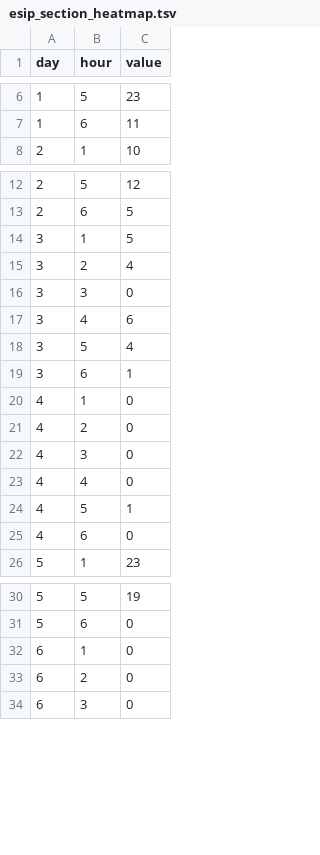
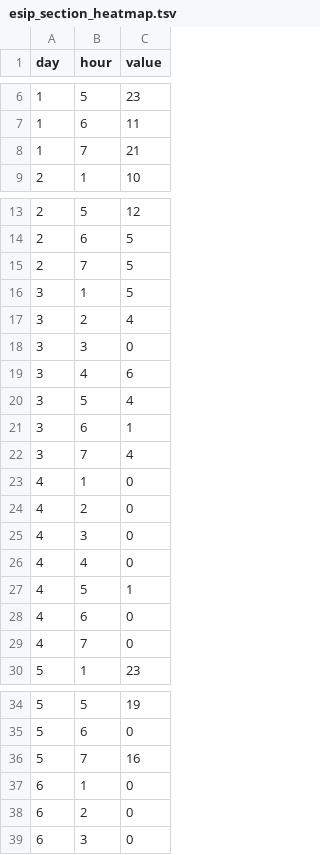
Before and after one commit to narock/narock.github.io.old, a TSV file: testing/data/esip_section_heatmap.tsv (was testing/esip_section_heatmap.tsv), drawn as a sheet; only a part is shown, gaps mark what is left out; the diff covers the shown part only; the diff names each change by its address in the sheet, - before the commit and + after, or states it on an @@ line.

```diff
--- a/testing/esip_section_heatmap.tsv
+++ b/testing/data/esip_section_heatmap.tsv
+row 8: 1 | 7 | 21
+row 15: 2 | 7 | 5
+row 22: 3 | 7 | 4
+row 29: 4 | 7 | 0
+row 36: 5 | 7 | 16
```
Also changed, not shown: 17 added rows elsewhere in this file, 31 other files.
